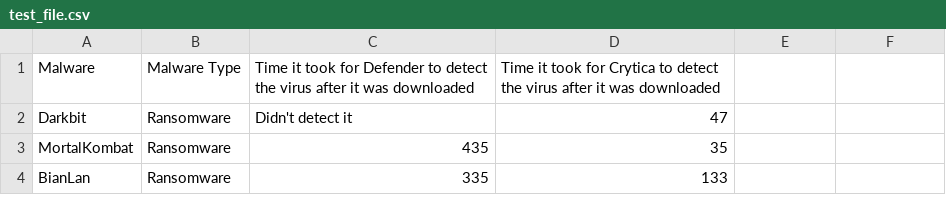
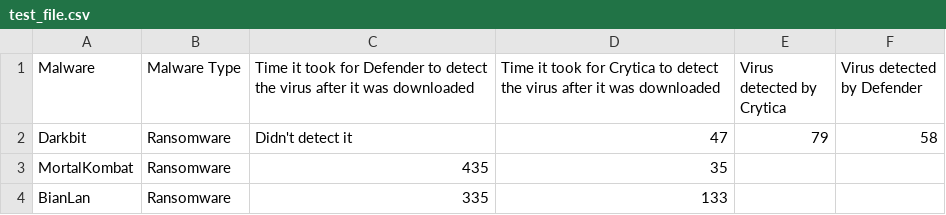
Before and after one commit to Cito-98/test123, a CSV file: test_file.csv, drawn as a sheet; only a part is shown.

Commit message:
Update test_file.csv

```diff
--- a/test_file.csv
+++ b/test_file.csv
@@ -1,3 +1,3 @@
-Malware,Malware Type,Time it took for Defender to detect the virus after it was downloaded,Time it took for Crytica to detect the virus after it was downloaded
-Darkbit,Ransomware,Didn't detect it,47
+Malware,Malware Type,Time it took for Defender to detect the virus after it was downloaded,Time it took for Crytica to detect the virus after it was downloaded, Virus detected by Crytica, Virus detected by Defender
+Darkbit,Ransomware,Didn't detect it,47,79,58
 MortalKombat,Ransomware,435,35
```
